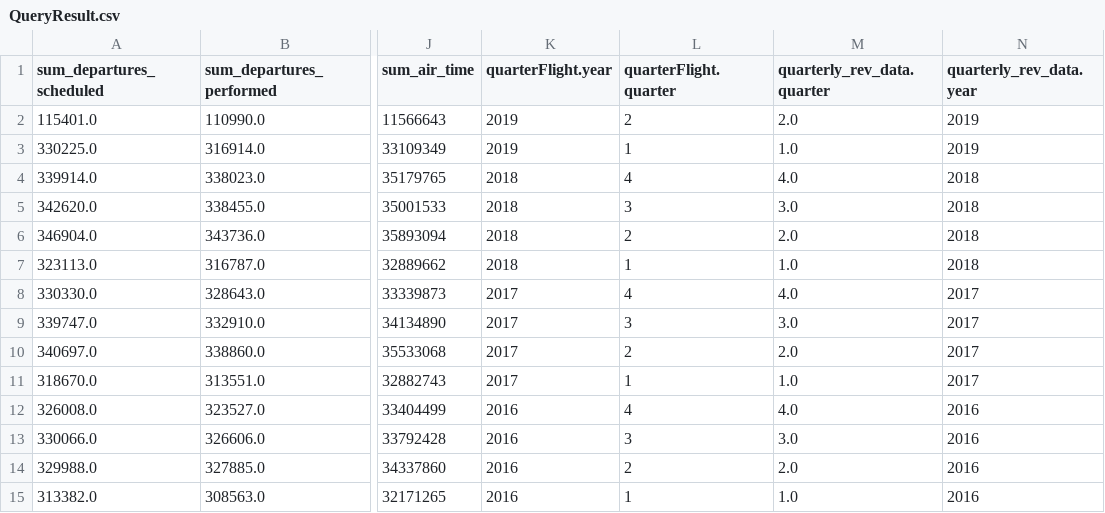
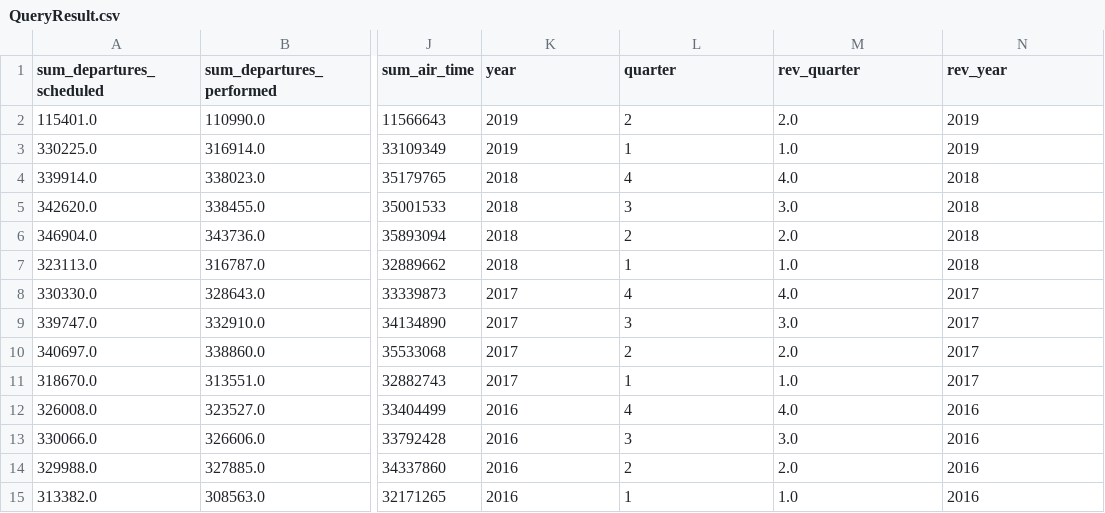
Before and after one commit to dpedz-tech/utScalableMachineLearning2019, a CSV file: QueryResult.csv, drawn as a sheet; only a part is shown, gaps mark what is left out; the diff names each change by its address in the sheet, - before the commit and + after, or states it on an @@ line.

```diff
--- a/QueryResult.csv
+++ b/QueryResult.csv
-K1: quarterFlight.year
+K1: year
-L1: quarterFlight.quarter
+L1: quarter
-M1: quarterly_rev_data.quarter
+M1: rev_quarter
-N1: quarterly_rev_data.year
+N1: rev_year
```
Also changed, not shown: 2 other files.
